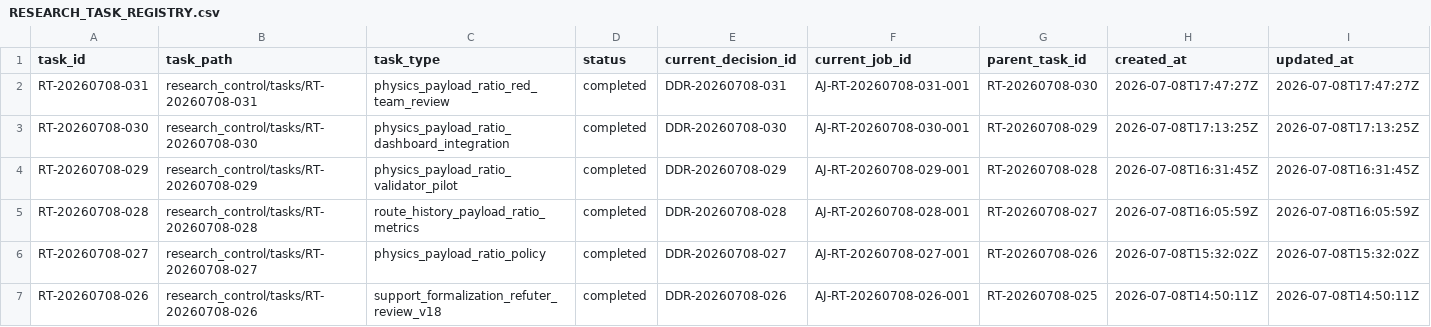
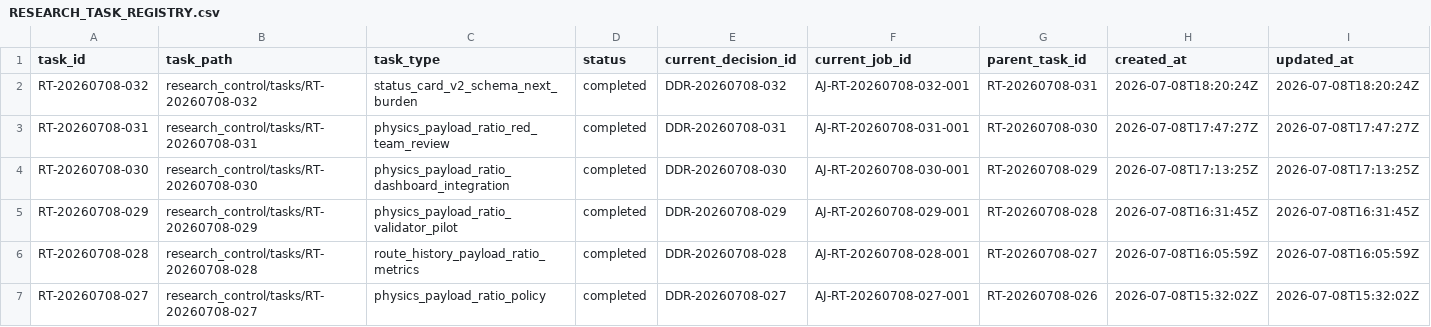
Before and after one commit to AngryOwlAI/The-AEther-Flow, a CSV file: registries/RESEARCH_TASK_REGISTRY.csv, drawn as a sheet; only a part is shown; the shorter side is filled out with more unchanged rows; rows hold the shown columns only; the diff names each change by its address in the sheet, - before the commit and + after, or states it on an @@ line.

```diff
--- a/registries/RESEARCH_TASK_REGISTRY.csv
+++ b/registries/RESEARCH_TASK_REGISTRY.csv
+row 2: RT-20260708-032 | research_control/tasks/RT-20260708-032 | status_card_v2_schema_next_burden | completed | DDR-20260708-032 | AJ-RT-20260708-032-001 | RT-20260708-031 | 2026-07-08T18:20:24Z | 2026-07-08T18:20:24Z
```
Also changed, not shown: registries/CONTENT_SEMANTIC_REGISTRY.csv, registries/DIRECTOR_DECISION_REGISTRY.csv, 51 other files.
